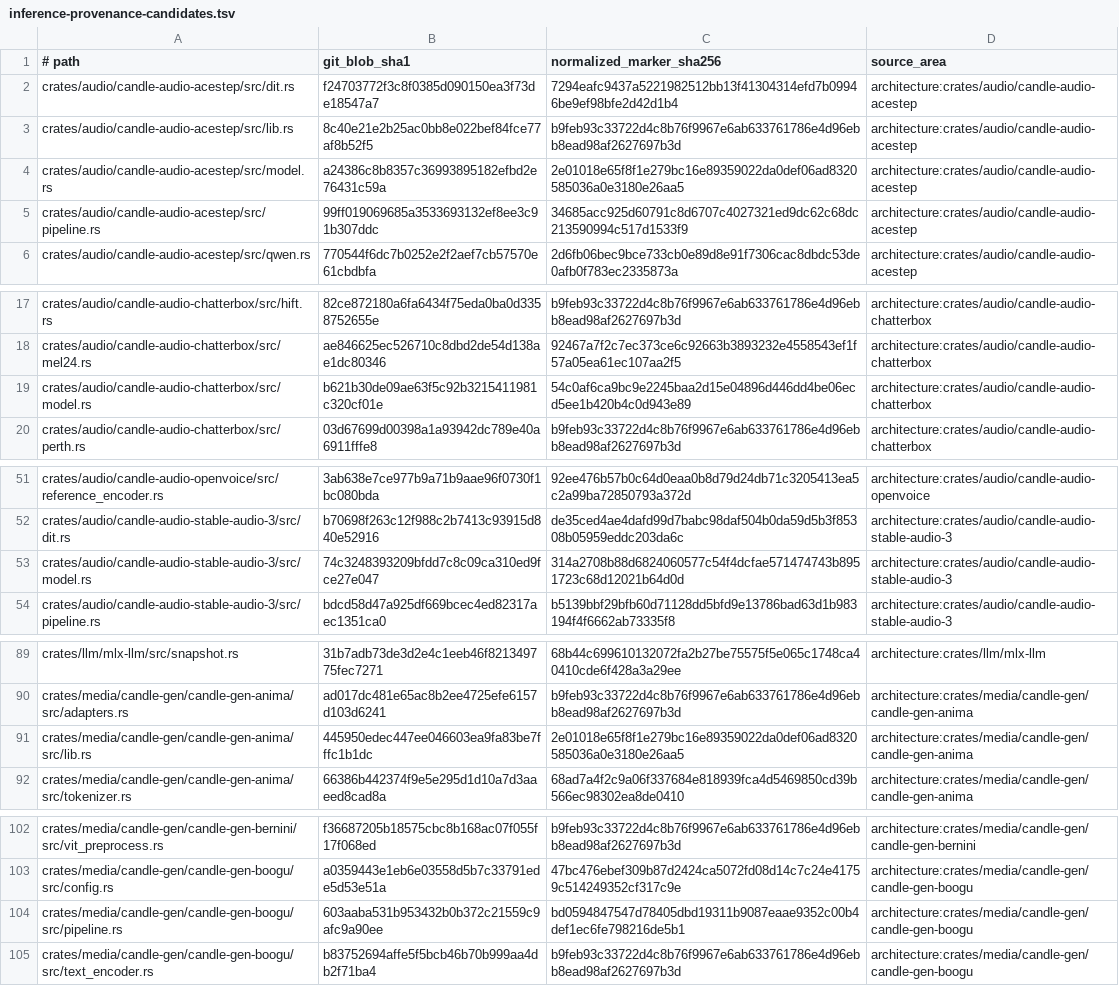
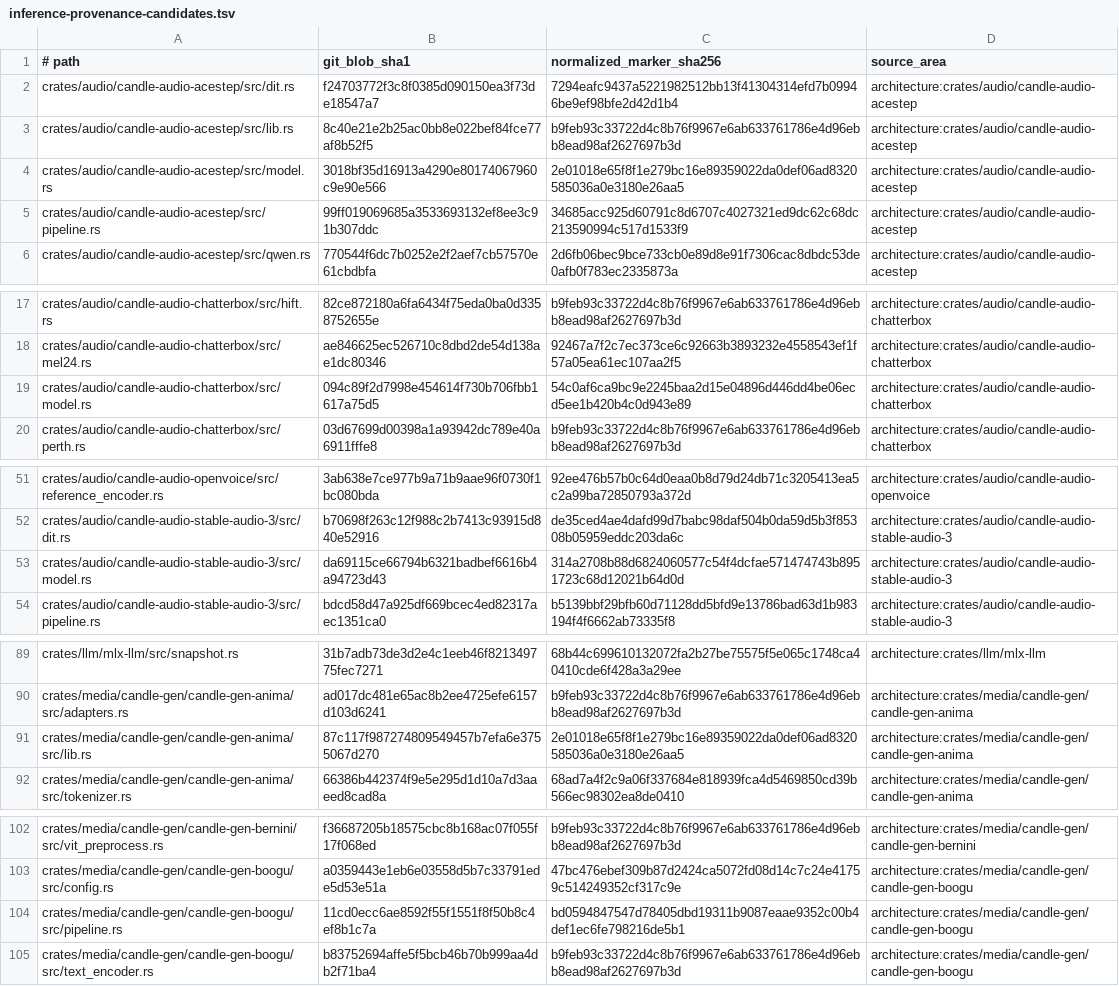
Before and after one commit to SceneWorks/SceneWorks, a TSV file: config/inference-provenance-candidates.tsv, drawn as a sheet; only a part is shown, gaps mark what is left out; the diff covers the shown part only.

```diff
--- a/config/inference-provenance-candidates.tsv
+++ b/config/inference-provenance-candidates.tsv
@@ -3,3 +3,3 @@ crates/audio/candle-audio-acestep/src/dit.rs	f24703772f3c8f0385d090150ea3f73de18
 crates/audio/candle-audio-acestep/src/lib.rs	8c40e21e2b25ac0bb8e022bef84fce77af8b52f5	b9feb93c33722d4c8b76f9967e6ab633761786e4d96ebb8ead98af2627697b3d	architecture:crates/audio/candle-audio-acestep
-crates/audio/candle-audio-acestep/src/model.rs	a24386c8b8357c36993895182efbd2e76431c59a	2e01018e65f8f1e279bc16e89359022da0def06ad8320585036a0e3180e26aa5	architecture:crates/audio/candle-audio-acestep
+crates/audio/candle-audio-acestep/src/model.rs	3018bf35d16913a4290e80174067960c9e90e566	2e01018e65f8f1e279bc16e89359022da0def06ad8320585036a0e3180e26aa5	architecture:crates/audio/candle-audio-acestep
 crates/audio/candle-audio-acestep/src/pipeline.rs	99ff019069685a3533693132ef8ee3c91b307ddc	34685acc925d60791c8d6707c4027321ed9dc62c68dc213590994c517d1533f9	architecture:crates/audio/candle-audio-acestep
@@ -18,3 +18,3 @@ crates/audio/candle-audio-chatterbox/src/hift.rs	82ce872180a6fa6434f75eda0ba0d33
 crates/audio/candle-audio-chatterbox/src/mel24.rs	ae846625ec526710c8dbd2de54d138ae1dc80346	92467a7f2c7ec373ce6c92663b3893232e4558543ef1f57a05ea61ec107aa2f5	architecture:crates/audio/candle-audio-chatterbox
-crates/audio/candle-audio-chatterbox/src/model.rs	b621b30de09ae63f5c92b3215411981c320cf01e	54c0af6ca9bc9e2245baa2d15e04896d446dd4be06ecd5ee1b420b4c0d943e89	architecture:crates/audio/candle-audio-chatterbox
+crates/audio/candle-audio-chatterbox/src/model.rs	094c89f2d7998e454614f730b706fbb1617a75d5	54c0af6ca9bc9e2245baa2d15e04896d446dd4be06ecd5ee1b420b4c0d943e89	architecture:crates/audio/candle-audio-chatterbox
 crates/audio/candle-audio-chatterbox/src/perth.rs	03d67699d00398a1a93942dc789e40a6911fffe8	b9feb93c33722d4c8b76f9967e6ab633761786e4d96ebb8ead98af2627697b3d	architecture:crates/audio/candle-audio-chatterbox
@@ -52,3 +52,3 @@ crates/audio/candle-audio-openvoice/src/reference_encoder.rs	3ab638e7ce977b9a71b
 crates/audio/candle-audio-stable-audio-3/src/dit.rs	b70698f263c12f988c2b7413c93915d840e52916	de35ced4ae4dafd99d7babc98daf504b0da59d5b3f85308b05959eddc203da6c	architecture:crates/audio/candle-audio-stable-audio-3
-crates/audio/candle-audio-stable-audio-3/src/model.rs	74c3248393209bfdd7c8c09ca310ed9fce27e047	314a2708b88d6824060577c54f4dcfae571474743b8951723c68d12021b64d0d	architecture:crates/audio/candle-audio-stable-audio-3
+crates/audio/candle-audio-stable-audio-3/src/model.rs	da69115ce66794b6321badbef6616b4a94723d43	314a2708b88d6824060577c54f4dcfae571474743b8951723c68d12021b64d0d	architecture:crates/audio/candle-audio-stable-audio-3
 crates/audio/candle-audio-stable-audio-3/src/pipeline.rs	bdcd58d47a925df669bcec4ed82317aec1351ca0	b5139bbf29bfb60d71128dd5bfd9e13786bad63d1b983194f4f6662ab73335f8	architecture:crates/audio/candle-audio-stable-audio-3
@@ -90,3 +90,3 @@ crates/llm/mlx-llm/src/snapshot.rs	31b7adb73de3d2e4c1eeb46f821349775fec7271	68b4
 crates/media/candle-gen/candle-gen-anima/src/adapters.rs	ad017dc481e65ac8b2ee4725efe6157d103d6241	b9feb93c33722d4c8b76f9967e6ab633761786e4d96ebb8ead98af2627697b3d	architecture:crates/media/candle-gen/candle-gen-anima
-crates/media/candle-gen/candle-gen-anima/src/lib.rs	445950edec447ee046603ea9fa83be7fffc1b1dc	2e01018e65f8f1e279bc16e89359022da0def06ad8320585036a0e3180e26aa5	architecture:crates/media/candle-gen/candle-gen-anima
+crates/media/candle-gen/candle-gen-anima/src/lib.rs	87c117f987274809549457b7efa6e3755067d270	2e01018e65f8f1e279bc16e89359022da0def06ad8320585036a0e3180e26aa5	architecture:crates/media/candle-gen/candle-gen-anima
 crates/media/candle-gen/candle-gen-anima/src/tokenizer.rs	66386b442374f9e5e295d1d10a7d3aaeed8cad8a	68ad7a4f2c9a06f337684e818939fca4d5469850cd39b566ec98302ea8de0410	architecture:crates/media/candle-gen/candle-gen-anima
@@ -103,3 +103,3 @@ crates/media/candle-gen/candle-gen-bernini/src/vit_preprocess.rs	f36687205b18575
 crates/media/candle-gen/candle-gen-boogu/src/config.rs	a0359443e1eb6e03558d5b7c33791ede5d53e51a	47bc476ebef309b87d2424ca5072fd08d14c7c24e41759c514249352cf317c9e	architecture:crates/media/candle-gen/candle-gen-boogu
-crates/media/candle-gen/candle-gen-boogu/src/pipeline.rs	603aaba531b953432b0b372c21559c9afc9a90ee	bd0594847547d78405dbd19311b9087eaae9352c00b4def1ec6fe798216de5b1	architecture:crates/media/candle-gen/candle-gen-boogu
+crates/media/candle-gen/candle-gen-boogu/src/pipeline.rs	11cd0ecc6ae8592f55f1551f8f50b8c4ef8b1c7a	bd0594847547d78405dbd19311b9087eaae9352c00b4def1ec6fe798216de5b1	architecture:crates/media/candle-gen/candle-gen-boogu
 crates/media/candle-gen/candle-gen-boogu/src/text_encoder.rs	b83752694affe5f5bcb46b70b999aa4db2f71ba4	b9feb93c33722d4c8b76f9967e6ab633761786e4d96ebb8ead98af2627697b3d	architecture:crates/media/candle-gen/candle-gen-boogu
```
Also changed, not shown: 19 added rows and 30 edited cells elsewhere in this file, 18 other files.
